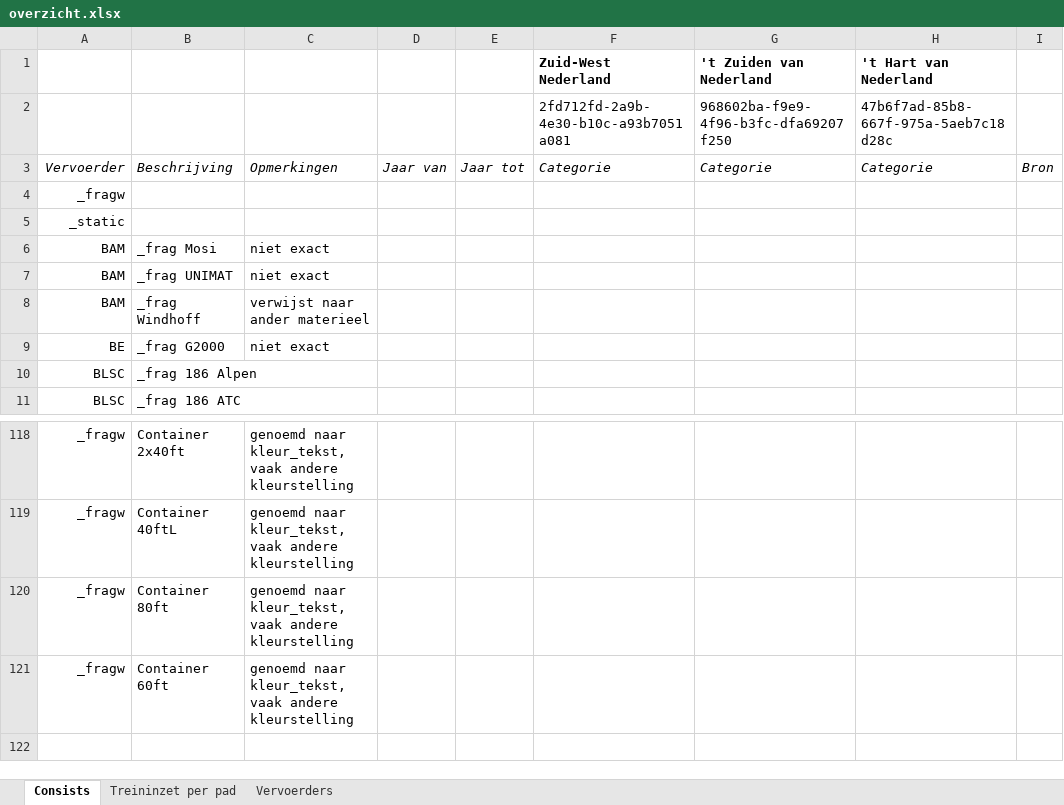
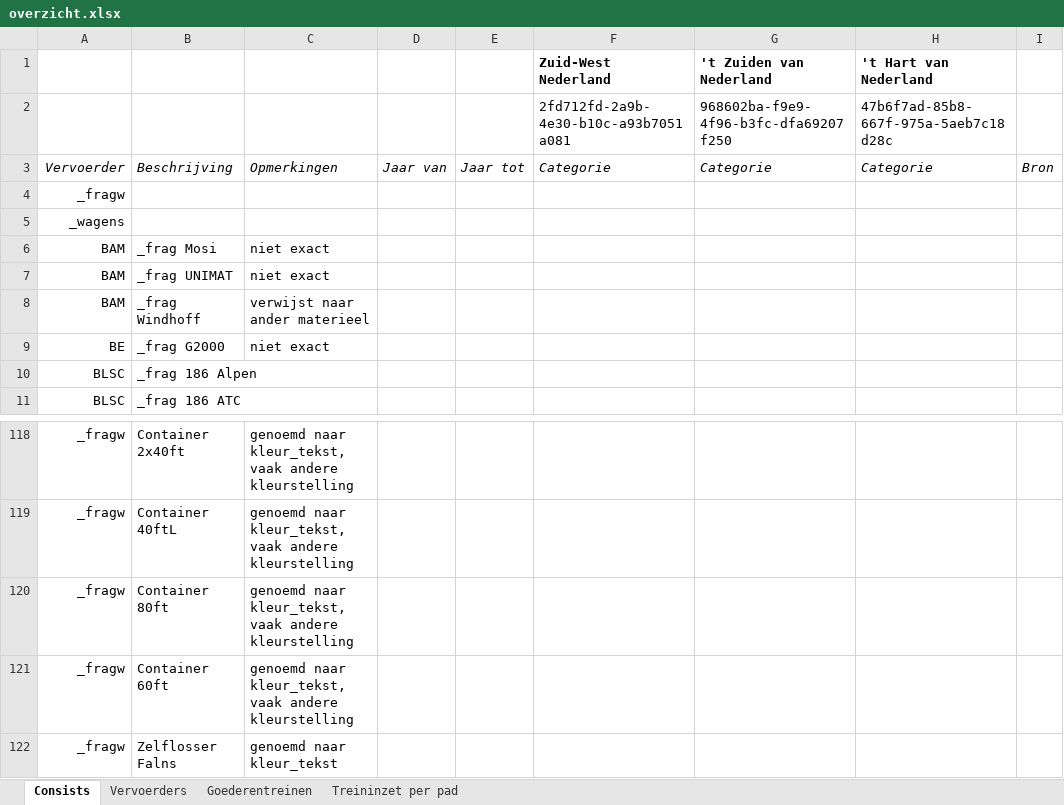
Before and after one commit to tomvand/railworks-quickdrive-nl, an Excel workbook: overzicht.xlsx, sheet Consists, drawn as a sheet; only a part is shown, gaps mark what is left out; values as stored, in another font and other column widths than the file's, no borders; the diff names each change by its address in the sheet, - before the commit and + after, or states it on an @@ line.

Commit message:
Organiseer consist types voor ZWNL

```diff
--- a/overzicht.xlsx (sheet Consists)
+++ b/overzicht.xlsx (sheet Consists)
+sheet tab: Goederentreinen
@@ sheet tab order changed: Consists | Vervoerders | Goederentreinen | Treininzet per pad @@
-A5: _static
+A5: _wagens
+row 122: _fragw | Zelflosser Falns | genoemd naar kleur_tekst
```
